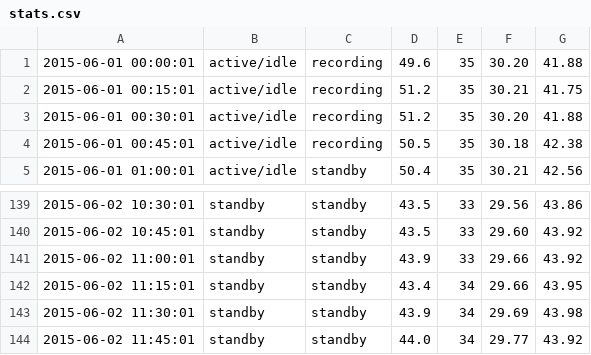
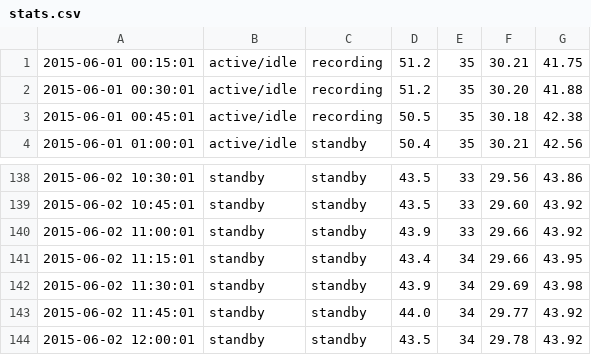
Before and after one commit to remonbonbon/stats, a CSV file: stats.csv, drawn as a sheet; only a part is shown, gaps mark what is left out.

Commit message:
Update stats.csv

```diff
--- a/stats.csv
+++ b/stats.csv
@@ -1,2 +1 @@
-2015-06-01 00:00:01,active/idle,recording,49.6,35,30.20,41.88
 2015-06-01 00:15:01,active/idle,recording,51.2,35,30.21,41.75
@@ -144 +143,2 @@
 2015-06-02 11:45:01,standby,standby,44.0,34,29.77,43.92
+2015-06-02 12:00:01,standby,standby,43.5,34,29.78,43.92
```
